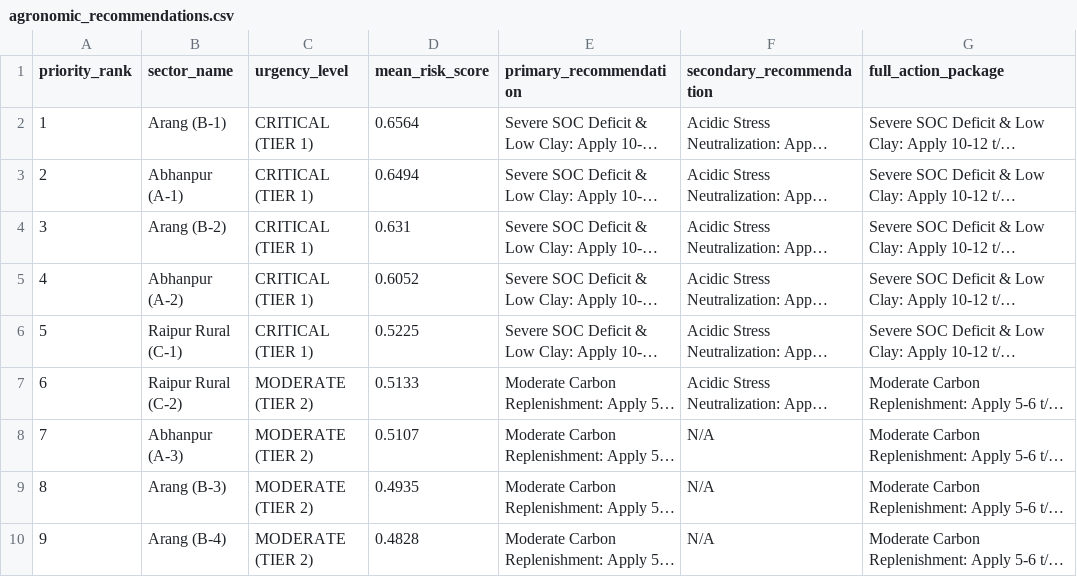
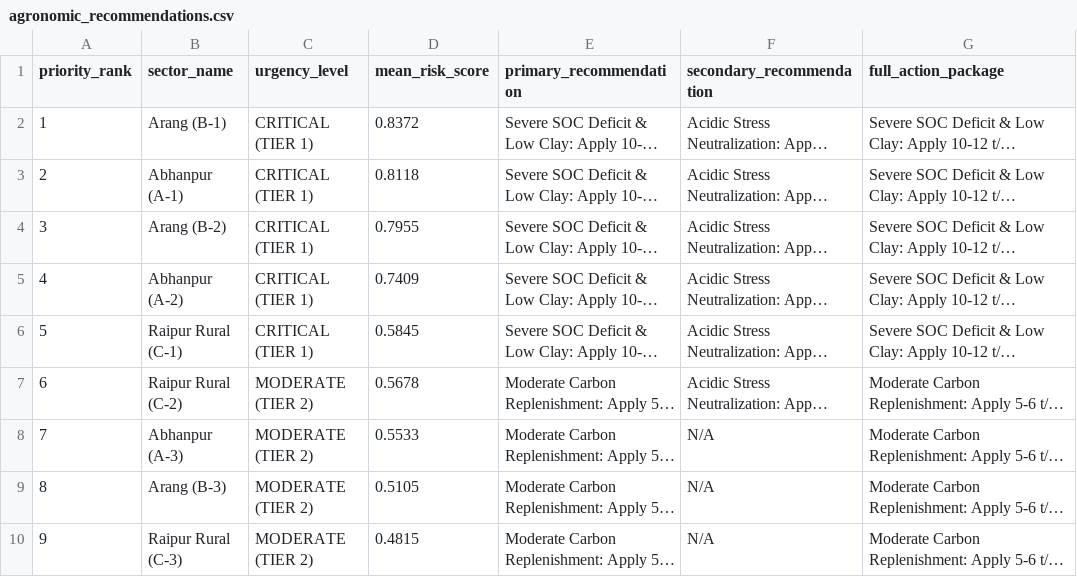
Before and after one commit to Sudheesh02/soilguard-cg, a CSV file: soilguard-cg/outputs/phase4/agronomic_recommendations.csv, drawn as a sheet; only a part is shown; long unchanged cells end in …; the diff covers the shown part only; the diff names each change by its address in the sheet, - before the commit and + after, or states it on an @@ line.

```diff
--- a/soilguard-cg/outputs/phase4/agronomic_recommendations.csv
+++ b/soilguard-cg/outputs/phase4/agronomic_recommendations.csv
-D2 (mean_risk_score): 0.6564
+D2 (mean_risk_score): 0.8372
-D3 (mean_risk_score): 0.6494
+D3 (mean_risk_score): 0.8118
-D4 (mean_risk_score): 0.631
+D4 (mean_risk_score): 0.7955
-D5 (mean_risk_score): 0.6052
+D5 (mean_risk_score): 0.7409
-D6 (mean_risk_score): 0.5225
+D6 (mean_risk_score): 0.5845
-D7 (mean_risk_score): 0.5133
+D7 (mean_risk_score): 0.5678
-D8 (mean_risk_score): 0.5107
+D8 (mean_risk_score): 0.5533
-D9 (mean_risk_score): 0.4935
+D9 (mean_risk_score): 0.5105
-B10 (sector_name): Arang (B-4)
+B10 (sector_name): Raipur Rural (C-3)
-D10 (mean_risk_score): 0.4828
+D10 (mean_risk_score): 0.4815
```
Also changed, not shown: 42 edited cells elsewhere in this file, soilguard-cg/outputs/phase4/bhuvan_village_priority_ranking.csv, soilguard-cg/outputs/phase4/zonal_priority_ranking.csv, 53 other files.
